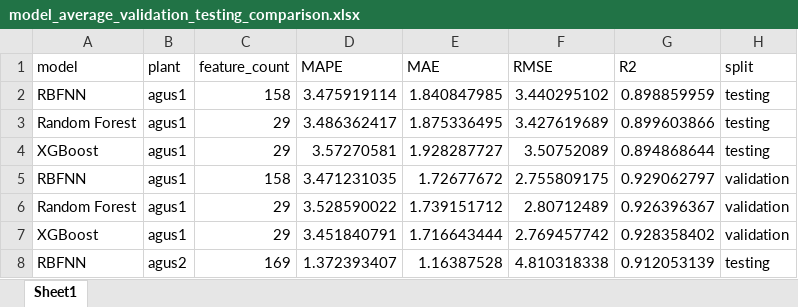
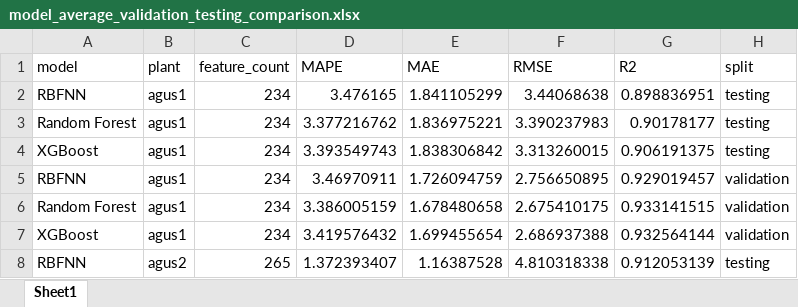
Before and after one commit to allanaspejr-ship-it/THESIS, an Excel workbook: Thesis Forecasting/metadata/overall_comparison/model_average_validation_testing_comparison.xlsx, sheet Sheet1, drawn as a sheet; only a part is shown; values as stored, in another font and other column widths than the file's, no borders; the diff covers the shown part only; the diff names each change by its address in the sheet, - before the commit and + after, or states it on an @@ line.

```diff
--- a/Thesis Forecasting/metadata/overall_comparison/model_average_validation_testing_comparison.xlsx (sheet Sheet1)
+++ b/Thesis Forecasting/metadata/overall_comparison/model_average_validation_testing_comparison.xlsx (sheet Sheet1)
-C2 (feature_count): 158
+C2 (feature_count): 234
-D2 (MAPE): 3.475919114
+D2 (MAPE): 3.476165
-E2 (MAE): 1.840847985
+E2 (MAE): 1.841105299
-F2 (RMSE): 3.440295102
+F2 (RMSE): 3.44068638
-G2 (R2): 0.898859959
+G2 (R2): 0.898836951
-C3:C4 (feature_count): 29
+C3:C4 (feature_count): 234
-D3 (MAPE): 3.486362417
+D3 (MAPE): 3.377216762
-E3 (MAE): 1.875336495
+E3 (MAE): 1.836975221
-F3 (RMSE): 3.427619689
+F3 (RMSE): 3.390237983
-G3 (R2): 0.899603866
+G3 (R2): 0.90178177
-D4 (MAPE): 3.57270581
+D4 (MAPE): 3.393549743
-E4 (MAE): 1.928287727
+E4 (MAE): 1.838306842
-F4 (RMSE): 3.50752089
+F4 (RMSE): 3.313260015
-G4 (R2): 0.894868644
+G4 (R2): 0.906191375
-C5 (feature_count): 158
+C5 (feature_count): 234
-D5 (MAPE): 3.471231035
+D5 (MAPE): 3.46970911
-E5 (MAE): 1.72677672
+E5 (MAE): 1.726094759
-F5 (RMSE): 2.755809175
+F5 (RMSE): 2.756650895
-G5 (R2): 0.929062797
+G5 (R2): 0.929019457
-C6:C7 (feature_count): 29
+C6:C7 (feature_count): 234
-D6 (MAPE): 3.528590022
+D6 (MAPE): 3.386005159
-E6 (MAE): 1.739151712
+E6 (MAE): 1.678480658
-F6 (RMSE): 2.80712489
+F6 (RMSE): 2.675410175
-G6 (R2): 0.926396367
+G6 (R2): 0.933141515
-D7 (MAPE): 3.451840791
+D7 (MAPE): 3.419576432
-E7 (MAE): 1.716643444
+E7 (MAE): 1.699455654
-F7 (RMSE): 2.769457742
+F7 (RMSE): 2.686937388
-G7 (R2): 0.928358402
+G7 (R2): 0.932564144
-C8 (feature_count): 169
+C8 (feature_count): 265
```
Also changed, not shown: 117 edited cells elsewhere in this sheet, Thesis Forecasting/metadata/random_forest/testing_predictions.xlsx, Thesis Forecasting/metadata/rbfnn/testing_daily_metrics.xlsx, 38 other files.
